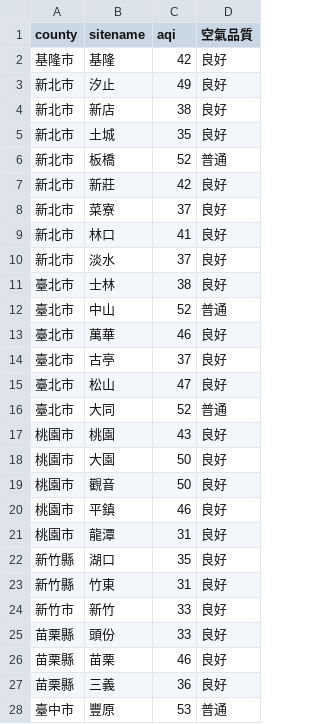
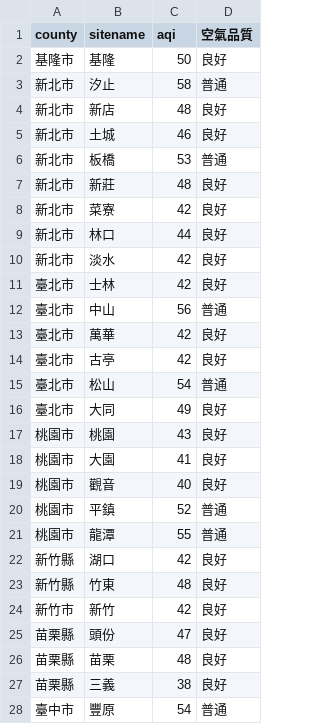
Before and after one commit to sakiii000/opensource-mid, a CSV file: static.csv, drawn as a sheet; only a part is shown; the diff covers the shown part only.

```diff
--- a/static.csv
+++ b/static.csv
@@ -1,28 +1,28 @@
 county,sitename,aqi,空氣品質
-基隆市,基隆,42,良好
-新北市,汐止,49,良好
-新北市,新店,38,良好
-新北市,土城,35,良好
-新北市,板橋,52,普通
-新北市,新莊,42,良好
-新北市,菜寮,37,良好
-新北市,林口,41,良好
-新北市,淡水,37,良好
-臺北市,士林,38,良好
-臺北市,中山,52,普通
-臺北市,萬華,46,良好
-臺北市,古亭,37,良好
-臺北市,松山,47,良好
-臺北市,大同,52,普通
+基隆市,基隆,50,良好
+新北市,汐止,58,普通
+新北市,新店,48,良好
+新北市,土城,46,良好
+新北市,板橋,53,普通
+新北市,新莊,48,良好
+新北市,菜寮,42,良好
+新北市,林口,44,良好
+新北市,淡水,42,良好
+臺北市,士林,42,良好
+臺北市,中山,56,普通
+臺北市,萬華,42,良好
+臺北市,古亭,42,良好
+臺北市,松山,54,普通
+臺北市,大同,49,良好
 桃園市,桃園,43,良好
-桃園市,大園,50,良好
-桃園市,觀音,50,良好
-桃園市,平鎮,46,良好
-桃園市,龍潭,31,良好
-新竹縣,湖口,35,良好
-新竹縣,竹東,31,良好
-新竹市,新竹,33,良好
-苗栗縣,頭份,33,良好
-苗栗縣,苗栗,46,良好
-苗栗縣,三義,36,良好
-臺中市,豐原,53,普通
+桃園市,大園,41,良好
+桃園市,觀音,40,良好
+桃園市,平鎮,52,普通
+桃園市,龍潭,55,普通
+新竹縣,湖口,42,良好
+新竹縣,竹東,48,良好
+新竹市,新竹,42,良好
+苗栗縣,頭份,47,良好
+苗栗縣,苗栗,48,良好
+苗栗縣,三義,38,良好
+臺中市,豐原,54,普通
```
Also changed, not shown: 68 edited cells elsewhere in this file, api.csv.
